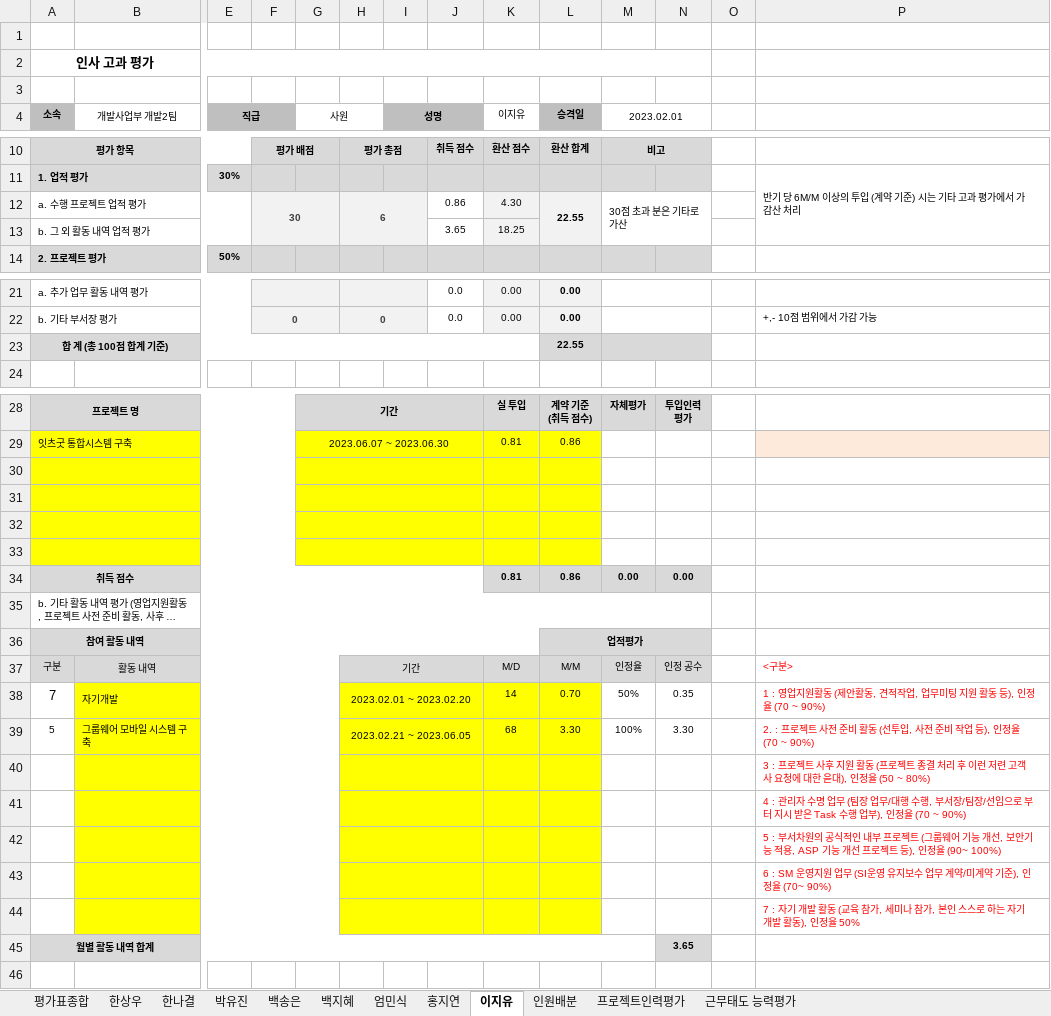
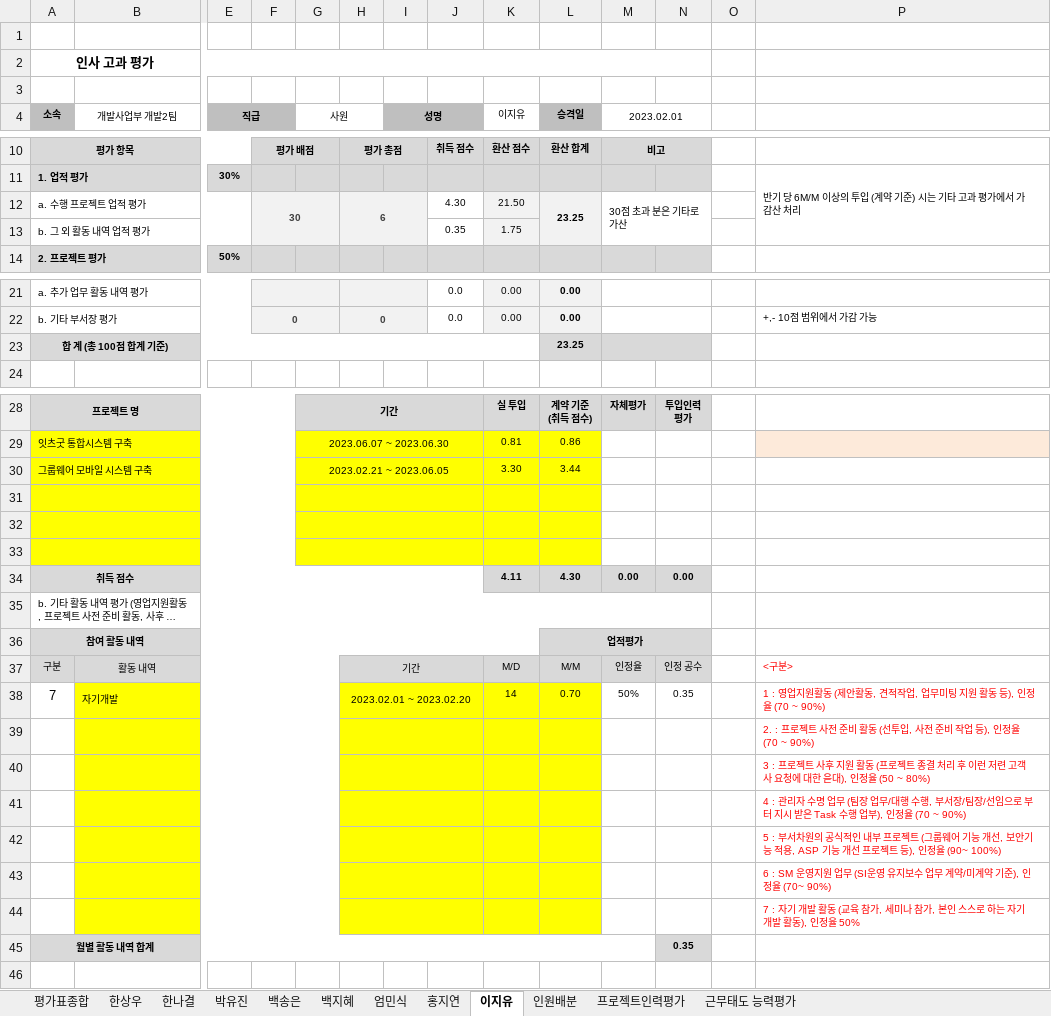
Before and after one commit to hsw8409/DevEnv, an Excel workbook: 02.팀원관리/01.인사고과평가/2023 상반기 인사고과평가_개발사업부_개발2팀.xlsx, sheet 이지유, drawn as a sheet; only a part is shown, gaps mark what is left out; long unchanged cells end in …; values as stored, in another font and other column widths than the file's, no borders; removed rows and columns are numbered as before the commit, all else as after; rows hold the shown columns only; the diff names each change by its address in the sheet, - before the commit and + after, or states it on an @@ line.

```diff
--- a/02.팀원관리/01.인사고과평가/2023 상반기 인사고과평가_개발사업부_개발2팀.xlsx (sheet 이지유)
+++ b/02.팀원관리/01.인사고과평가/2023 상반기 인사고과평가_개발사업부_개발2팀.xlsx (sheet 이지유)
-J12: 0.86
+J12: 4.30
-K12 (이지유): 4.30
+K12 (이지유): 21.50
-L12 (승격일): 22.55
+L12 (승격일): 23.25
-J13: 3.65
+J13: 0.35
-K13 (이지유): 18.25
+K13 (이지유): 1.75
-L23 (승격일): 22.55
+L23 (승격일): 23.25
+row 30: 그룹웨어 모바일 시스템 구축 |  |  |  | 2023.02.21 ~ 2023.06.05 |  |  |  | 3.30 | 3.44
-row 33: (empty)
-K34 (이지유): 0.81
+K34 (이지유): 4.11
-L34 (승격일): 0.86
+L34 (승격일): 4.30
-row 39: 5 | 그룹웨어 모바일 시스템 구축 |  |  |  | 2023.02.21 ~ 2023.06.05 |  |  | 68 | 3.30 | 100% | 3.30 |  | 2. : 프로젝트 사전 준비 활동 (선투입, 사전 준비 작업 등), 인정율 (70 ~ 90%)
+row 39:  |  |  |  |  |  |  |  |  |  |  |  |  | 2. : 프로젝트 사전 준비 활동 (선투입, 사전 준비 작업 등), 인정율 (70 ~ 90%)
-N45: 3.65
+N45: 0.35
```
Also changed, not shown: sheet 백지혜, sheet 근무태도 능력평가, sheet 홍지연, sheet 평가표종합, sheet 프로젝트인력평가, sheet 엄민식, 4 more sheets, 02.팀원관리/01.인사고과평가/2023 상반기 인사고과평가_개발사업부_개발2팀_백지혜.xlsx, 14 other files.
